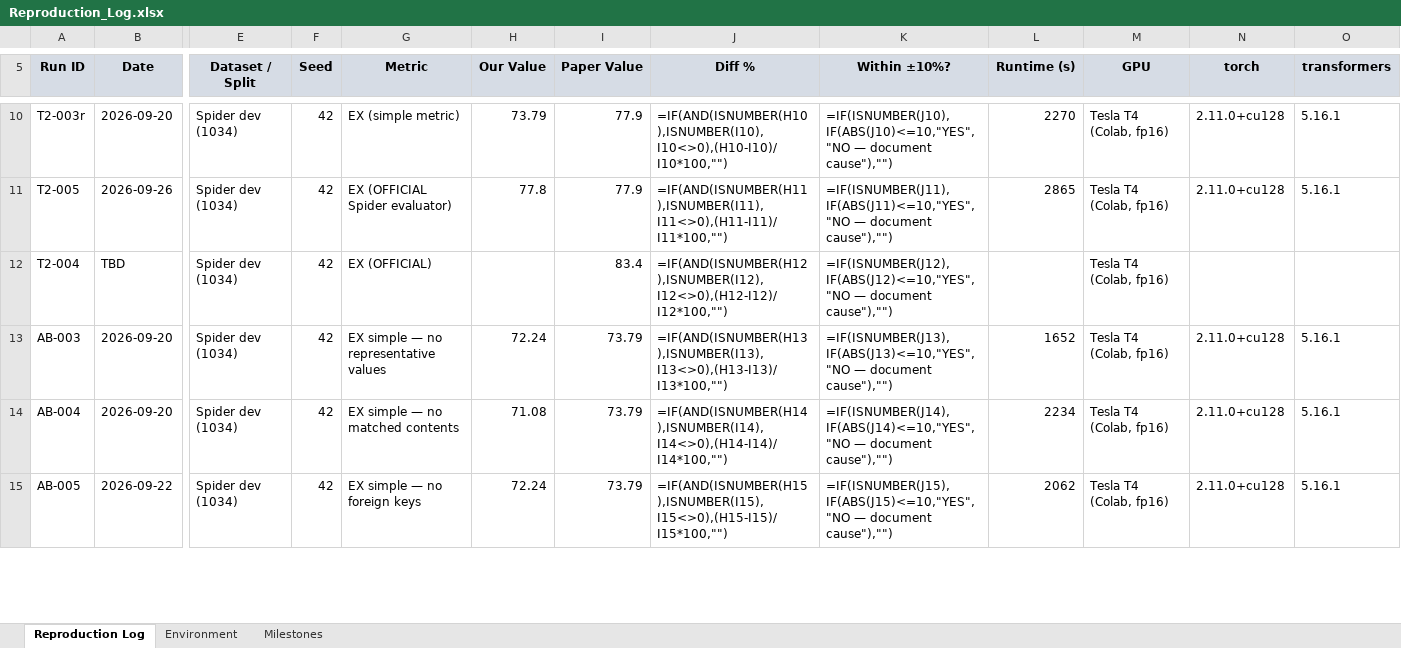
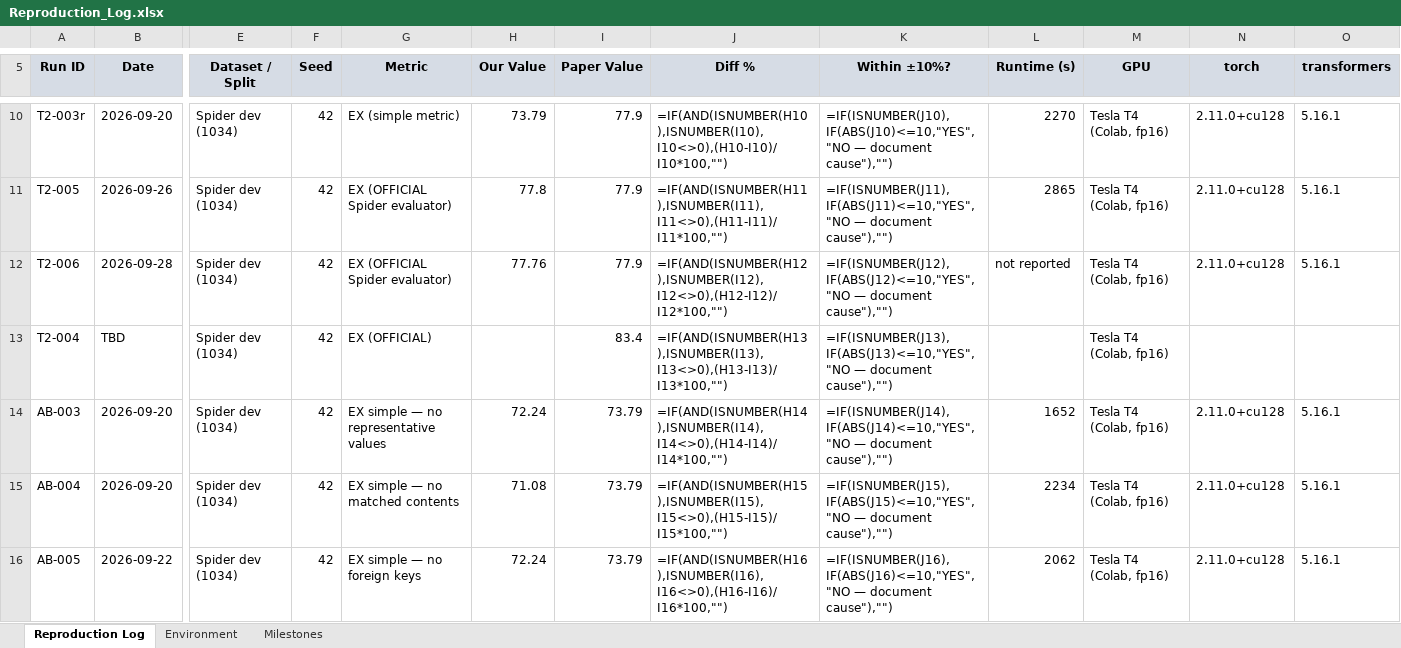
Before and after one commit to jayakanthh/QueryGenie, an Excel workbook: results/Reproduction_Log.xlsx, sheet Reproduction Log, drawn as a sheet; only a part is shown, gaps mark what is left out; values as stored, in another font and other column widths than the file's, no borders; formulas without a stored value are shown as written; addresses are those after the commit; rows hold the shown columns only; the diff covers the shown part only; the diff names each change by its address in the sheet, - before the commit and + after, or states it on an @@ line.

```diff
--- a/results/Reproduction_Log.xlsx (sheet Reproduction Log)
+++ b/results/Reproduction_Log.xlsx (sheet Reproduction Log)
+row 12: T2-006 | 2026-09-28 | Spider dev (1034) | 42 | EX (OFFICIAL Spider evaluator) | 77.76 | 77.9 | =IF(AND(ISNUMBER(H12),ISNUMBER(I12),I12<>0),(H12-I12)/I12*100,"") | =IF(ISNUMBER(J12),IF(ABS(J12)<=10,"YES","NO — document cause"),"") | not reported | Tesla T4 (Colab, fp16) | 2.11.0+cu128 | 5.16.1
-J13 (Diff %): =IF(AND(ISNUMBER(H12),ISNUMBER(I12),I12<>0),(H12-I12)/I12*100,"")
+J13 (Diff %): =IF(AND(ISNUMBER(H13),ISNUMBER(I13),I13<>0),(H13-I13)/I13*100,"")
-K13 (Within ±10%?): =IF(ISNUMBER(J12),IF(ABS(J12)<=10,"YES","NO — document…
+K13 (Within ±10%?): =IF(ISNUMBER(J13),IF(ABS(J13)<=10,"YES","NO — document…
-J14 (Diff %): =IF(AND(ISNUMBER(H13),ISNUMBER(I13),I13<>0),(H13-I13)/I13*100,"")
+J14 (Diff %): =IF(AND(ISNUMBER(H14),ISNUMBER(I14),I14<>0),(H14-I14)/I14*100,"")
-K14 (Within ±10%?): =IF(ISNUMBER(J13),IF(ABS(J13)<=10,"YES","NO — document…
+K14 (Within ±10%?): =IF(ISNUMBER(J14),IF(ABS(J14)<=10,"YES","NO — document…
-J15 (Diff %): =IF(AND(ISNUMBER(H14),ISNUMBER(I14),I14<>0),(H14-I14)/I14*100,"")
+J15 (Diff %): =IF(AND(ISNUMBER(H15),ISNUMBER(I15),I15<>0),(H15-I15)/I15*100,"")
-K15 (Within ±10%?): =IF(ISNUMBER(J14),IF(ABS(J14)<=10,"YES","NO — document…
+K15 (Within ±10%?): =IF(ISNUMBER(J15),IF(ABS(J15)<=10,"YES","NO — document…
-J16 (Diff %): =IF(AND(ISNUMBER(H15),ISNUMBER(I15),I15<>0),(H15-I15)/I15*100,"")
+J16 (Diff %): =IF(AND(ISNUMBER(H16),ISNUMBER(I16),I16<>0),(H16-I16)/I16*100,"")
-K16 (Within ±10%?): =IF(ISNUMBER(J15),IF(ABS(J15)<=10,"YES","NO — document…
+K16 (Within ±10%?): =IF(ISNUMBER(J16),IF(ABS(J16)<=10,"YES","NO — document…
```
Also changed, not shown: 10 edited cells elsewhere in this sheet, 8 other files.
